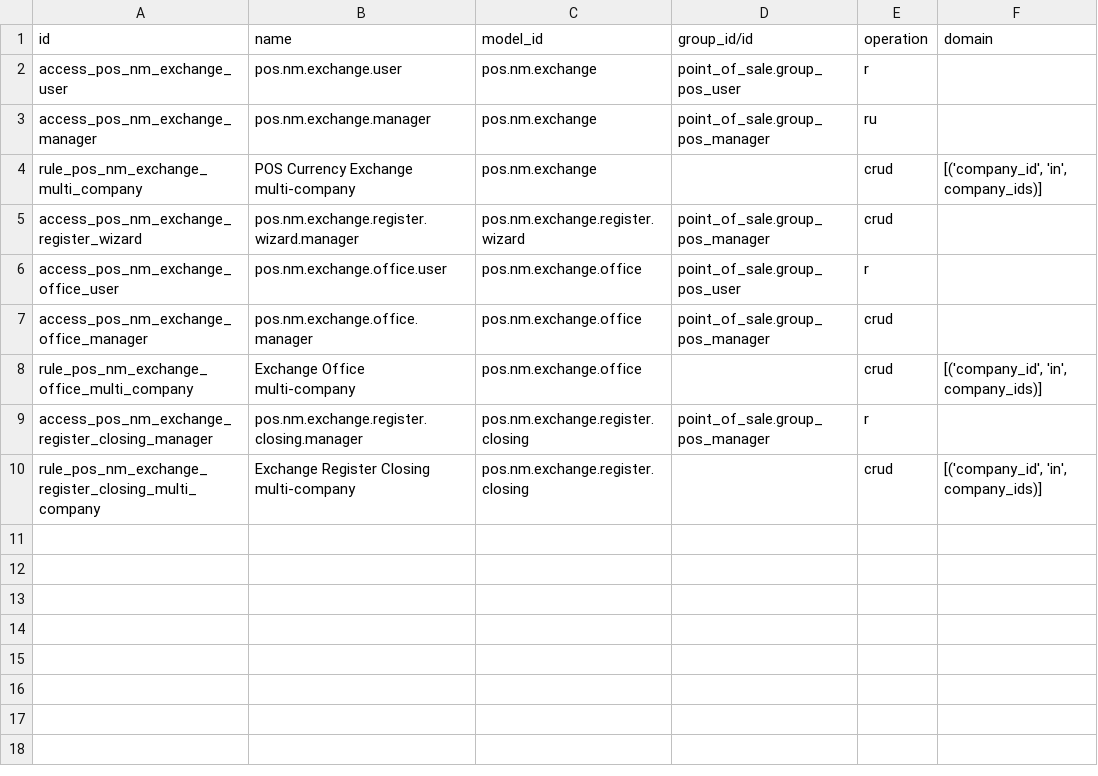
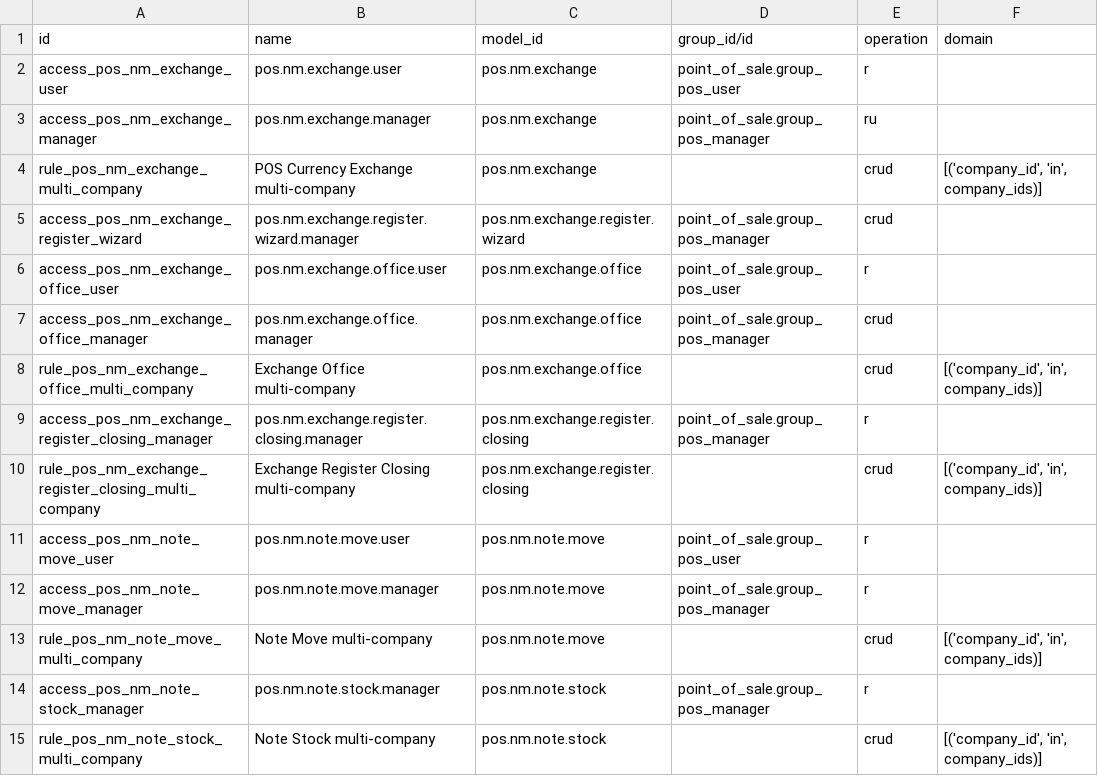
Before and after one commit to jburckel/pos_nm_currency_exchange, a CSV file: pos_nm_currency_exchange/security/ir.access.csv, drawn as a sheet.

```diff
--- a/pos_nm_currency_exchange/security/ir.access.csv
+++ b/pos_nm_currency_exchange/security/ir.access.csv
@@ -10 +10,6 @@ access_pos_nm_exchange_register_closing_manager,pos.nm.exchange.register.closing
 rule_pos_nm_exchange_register_closing_multi_company,Exchange Register Closing multi-company,pos.nm.exchange.register.closing,,crud,"[('company_id', 'in', company_ids)]"
+access_pos_nm_note_move_user,pos.nm.note.move.user,pos.nm.note.move,point_of_sale.group_pos_user,r,
+access_pos_nm_note_move_manager,pos.nm.note.move.manager,pos.nm.note.move,point_of_sale.group_pos_manager,r,
+rule_pos_nm_note_move_multi_company,Note Move multi-company,pos.nm.note.move,,crud,"[('company_id', 'in', company_ids)]"
+access_pos_nm_note_stock_manager,pos.nm.note.stock.manager,pos.nm.note.stock,point_of_sale.group_pos_manager,r,
+rule_pos_nm_note_stock_multi_company,Note Stock multi-company,pos.nm.note.stock,,crud,"[('company_id', 'in', company_ids)]"
```
Also changed, not shown: 27 other files.
